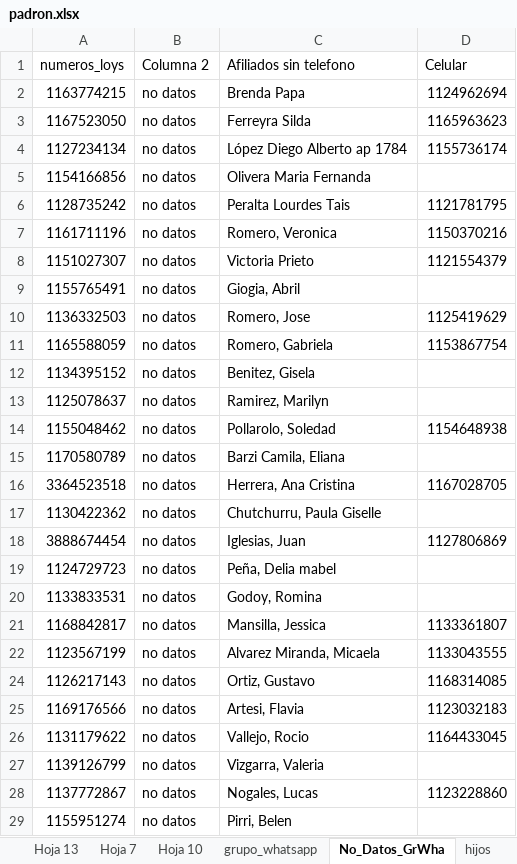
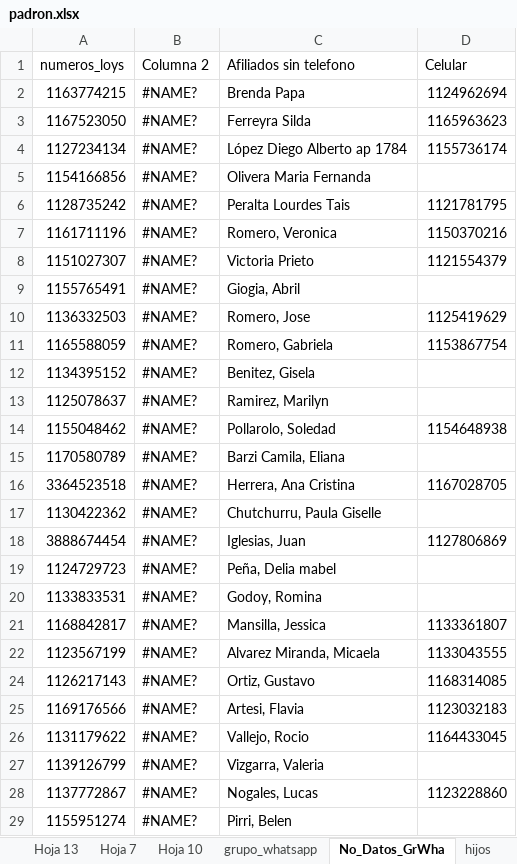
Before and after one commit to 3m1l10j4v13r4qu1n0/migracion_datos_pandaspy, an Excel workbook: servicios/input_datos/padron.xlsx, sheet No_Datos_GrWha, drawn as a sheet; only a part is shown; values as stored, in another font and other column widths than the file's, no cell formats; charts and pictures and table styles not drawn; the diff covers the shown part only; the diff names each change by its address in the sheet, - before the commit and + after, or states it on an @@ line.

```diff
--- a/servicios/input_datos/padron.xlsx (sheet No_Datos_GrWha)
+++ b/servicios/input_datos/padron.xlsx (sheet No_Datos_GrWha)
-B2:B22 (Columna 2): no datos
+B2:B22 (Columna 2): #NAME?
-B24:B29 (Columna 2): no datos
+B24:B29 (Columna 2): #NAME?
```
Also changed, not shown: 94 edited cells elsewhere in this sheet, sheet Hoja 7, sheet padron_prevecion, sheet hijos, sheet DatosPersonales, sheet grupo_whatsapp, cell formats, formulas that keep their value, hidden cells, charts or pictures, 3 other files.
